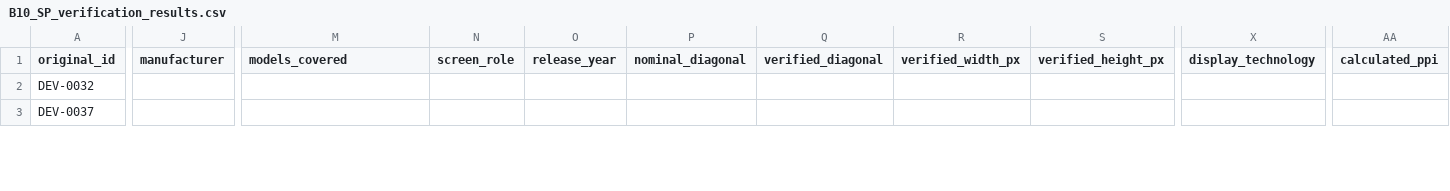
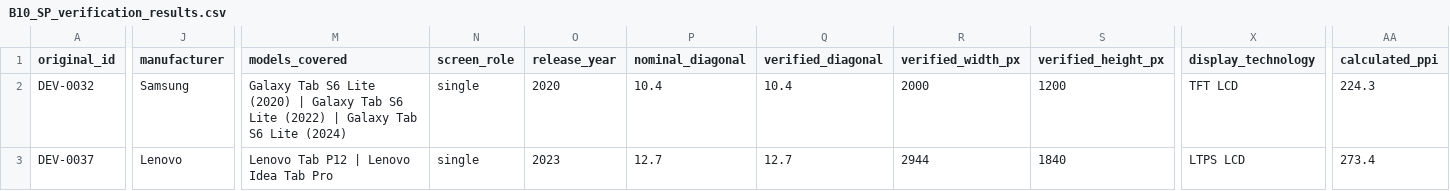
Before and after one commit to didymusmonk/screen-compare, a CSV file: device-audit/results/B10/second_pass/B10_SP_verification_results.csv, drawn as a sheet; only a part is shown, gaps mark what is left out; the diff covers the shown part only; the diff names each change by its address in the sheet, - before the commit and + after, or states it on an @@ line.

```diff
--- a/device-audit/results/B10/second_pass/B10_SP_verification_results.csv
+++ b/device-audit/results/B10/second_pass/B10_SP_verification_results.csv
-J2 (manufacturer): (empty)
+J2 (manufacturer): Samsung
-M2 (models_covered): (empty)
+M2 (models_covered): Galaxy Tab S6 Lite (2020) | Galaxy Tab S6 Lite (2022) | Galaxy Tab S6 Lite (2024)
-N2:N3 (screen_role): (empty)
+N2:N3 (screen_role): single
-O2 (release_year): (empty)
+O2 (release_year): 2020
-P2 (nominal_diagonal): (empty)
+P2 (nominal_diagonal): 10.4
-Q2 (verified_diagonal): (empty)
+Q2 (verified_diagonal): 10.4
-R2 (verified_width_px): (empty)
+R2 (verified_width_px): 2000
-S2 (verified_height_px): (empty)
+S2 (verified_height_px): 1200
-X2 (display_technology): (empty)
+X2 (display_technology): TFT LCD
-AA2 (calculated_ppi): (empty)
+AA2 (calculated_ppi): 224.3
-J3 (manufacturer): (empty)
+J3 (manufacturer): Lenovo
-M3 (models_covered): (empty)
+M3 (models_covered): Lenovo Tab P12 | Lenovo Idea Tab Pro
-O3 (release_year): (empty)
+O3 (release_year): 2023
-P3 (nominal_diagonal): (empty)
+P3 (nominal_diagonal): 12.7
-Q3 (verified_diagonal): (empty)
+Q3 (verified_diagonal): 12.7
-R3 (verified_width_px): (empty)
+R3 (verified_width_px): 2944
-S3 (verified_height_px): (empty)
+S3 (verified_height_px): 1840
-X3 (display_technology): (empty)
+X3 (display_technology): LTPS LCD
-AA3 (calculated_ppi): (empty)
+AA3 (calculated_ppi): 273.4
```
Also changed, not shown: 139 edited cells elsewhere in this file, device-audit/COVERAGE_LEDGER.csv, 6 other files.
